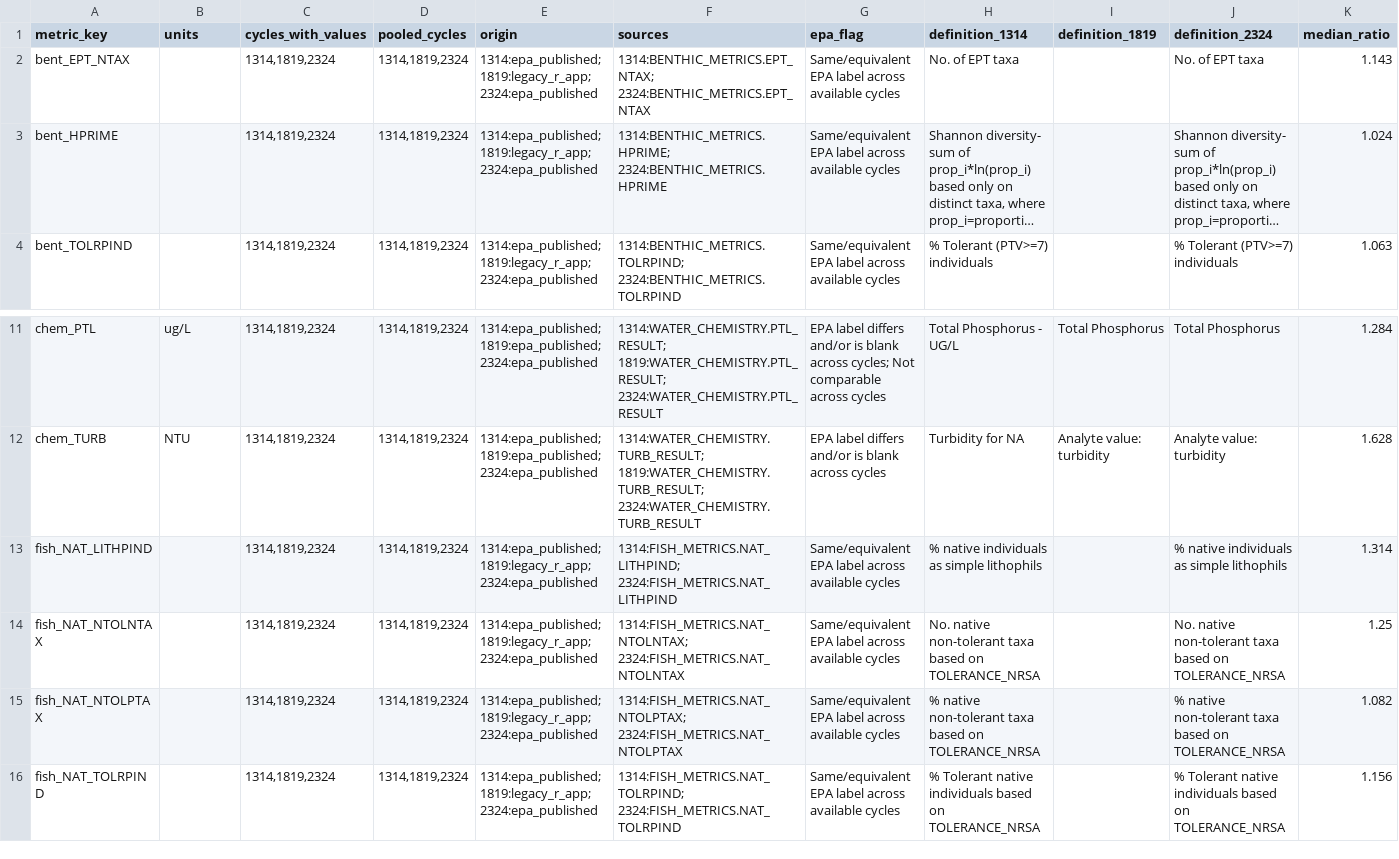
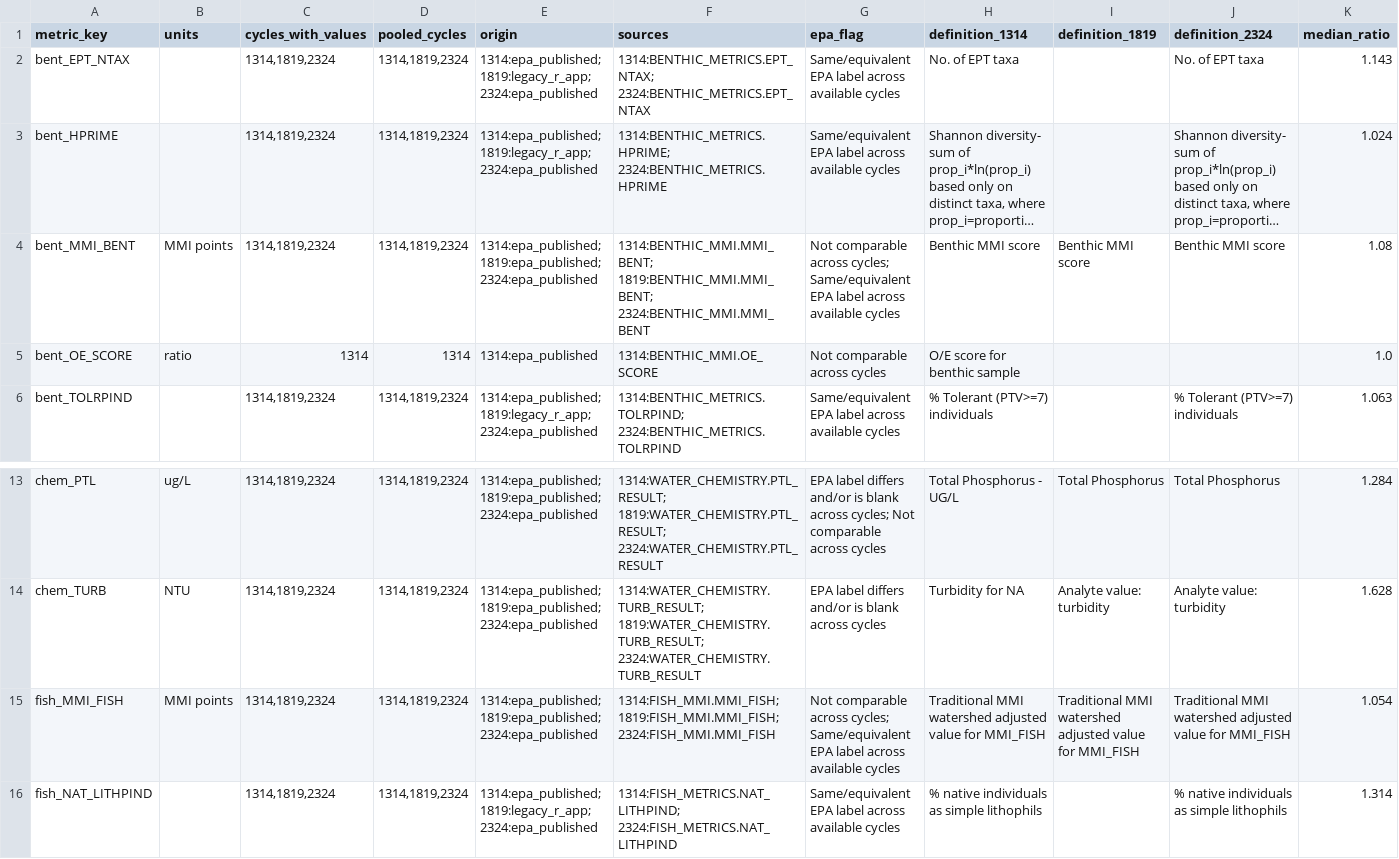
Before and after one commit to USACE-WRISES/staf, a CSV file: apps/stream-curves/data/nrsa/cycle_compatibility.csv, drawn as a sheet; only a part is shown, gaps mark what is left out; the shorter side is filled out with more unchanged rows; long unchanged cells end in …; rows hold the shown columns only; the diff names each change by its address in the sheet, - before the commit and + after, or states it on an @@ line.

```diff
--- a/apps/stream-curves/data/nrsa/cycle_compatibility.csv
+++ b/apps/stream-curves/data/nrsa/cycle_compatibility.csv
+row 4: bent_MMI_BENT | MMI points | 1314,1819,2324 | 1314,1819,2324 | 1314:epa_published; 1819:epa_published; 2324:epa_published | 1314:BENTHIC_MMI.MMI_BENT; 1819:BENTHIC_MMI.MMI_BENT; 2324:BENTHIC_MMI.MMI_BENT | Not comparable across cycles; Same/equivalent EPA label across available cycles | Benthic MMI score | Benthic MMI score | Benthic MMI score | 1.08
+row 5: bent_OE_SCORE | ratio | 1314 | 1314 | 1314:epa_published | 1314:BENTHIC_MMI.OE_SCORE | Not comparable across cycles | O/E score for benthic sample |  |  | 1.0
+row 15: fish_MMI_FISH | MMI points | 1314,1819,2324 | 1314,1819,2324 | 1314:epa_published; 1819:epa_published; 2324:epa_published | 1314:FISH_MMI.MMI_FISH; 1819:FISH_MMI.MMI_FISH; 2324:FISH_MMI.MMI_FISH | Not comparable across cycles; Same/equivalent EPA label across available cycles | Traditional MMI watershed adjusted value for MMI_FISH | Traditional MMI watershed adjusted value for MMI_FISH | Traditional MMI watershed adjusted value for MMI_FISH | 1.054
```
Also changed, not shown: apps/stream-curves/config/metric_evidence_table.csv, apps/stream-curves/data/nrsa/metric_crosswalk.csv, 21 other files.
